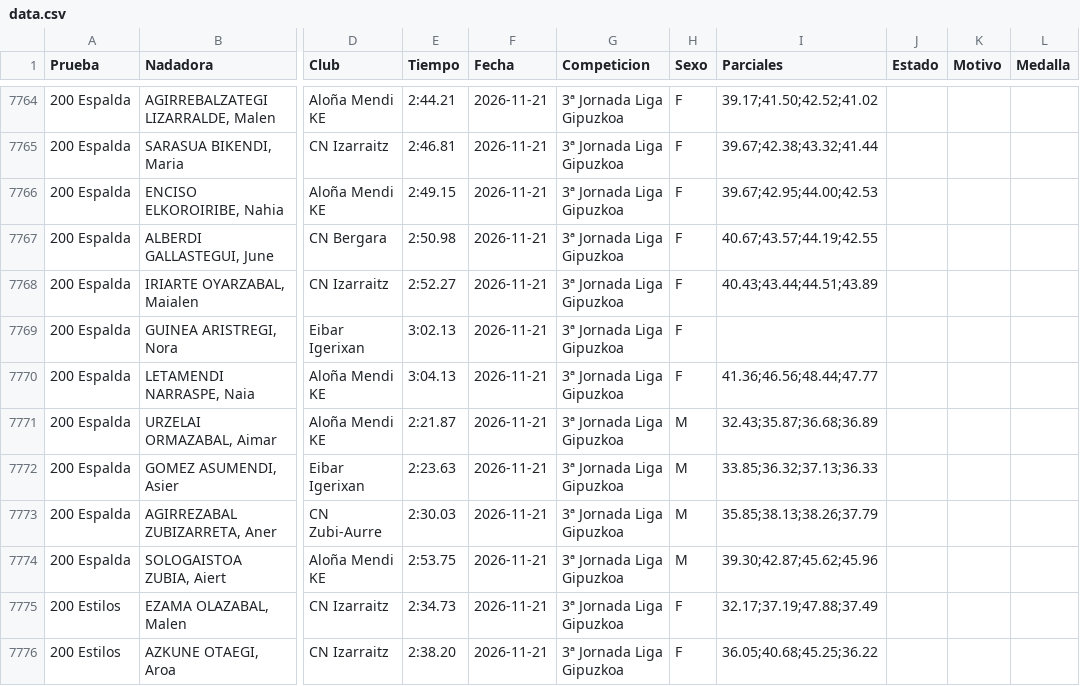
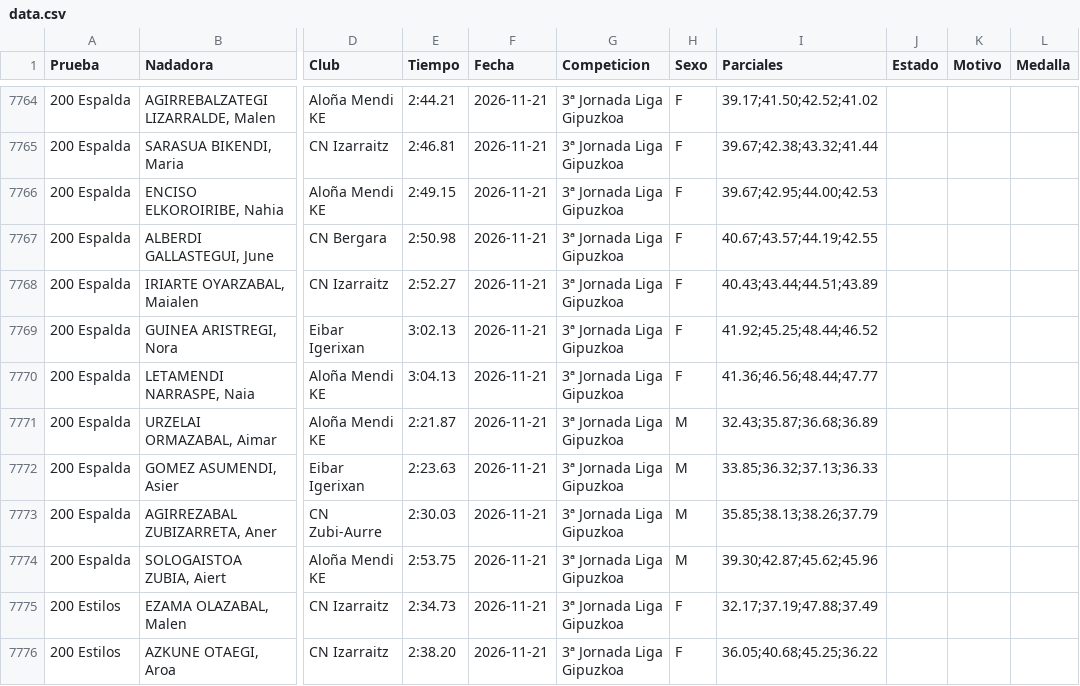
Before and after one commit to franeg-design/Ranking-EH, a CSV file: data.csv, drawn as a sheet; only a part is shown, gaps mark what is left out; the diff covers the shown part only; the diff names each change by its address in the sheet, - before the commit and + after, or states it on an @@ line.

```diff
--- a/data.csv
+++ b/data.csv
-I7769 (Parciales): (empty)
+I7769 (Parciales): 41.92;45.25;48.44;46.52
```
Also changed, not shown: 8 removed rows and 5 edited cells elsewhere in this file.
